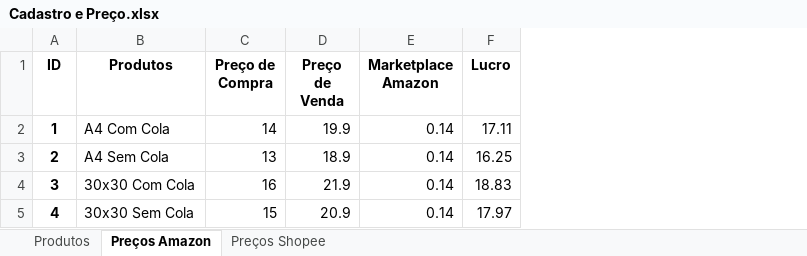
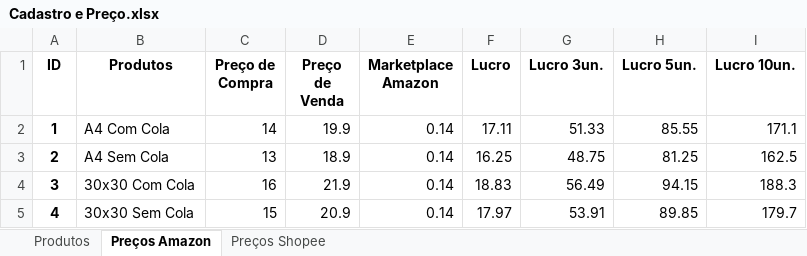
Before and after one commit to mickaelyoshua7674/akahai, an Excel workbook: Cadastro e Preço.xlsx, sheet Preços Amazon, drawn as a sheet; values as stored, in another font and other column widths than the file's, no borders; the diff names each change by its address in the sheet, - before the commit and + after, or states it on an @@ line.

Commit message:
add lucro 3un. 5un. 10un.

```diff
--- a/Cadastro e Preço.xlsx (sheet Preços Amazon)
+++ b/Cadastro e Preço.xlsx (sheet Preços Amazon)
+column G (Lucro 3un.), rows 2-5: 51.33 | 48.75 | 56.49 | 53.91
+column H (Lucro 5un.), rows 2-5: 85.55 | 81.25 | 94.15 | 89.85
+column I (Lucro 10un.), rows 2-5: 171.1 | 162.5 | 188.3 | 179.7
```
Also changed, not shown: sheet Preços Shopee, 1 other file.
